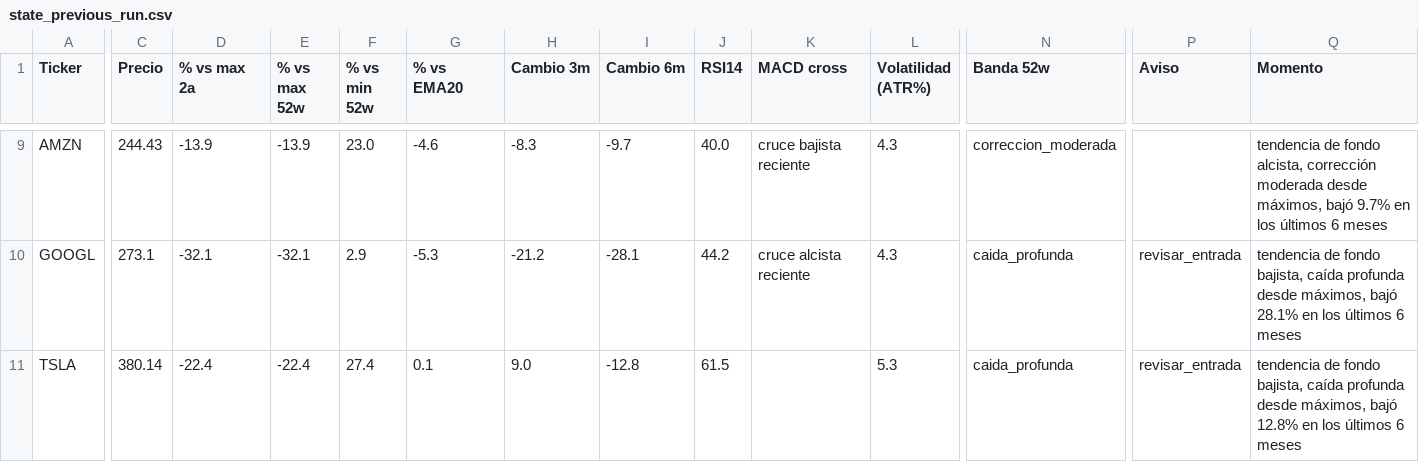
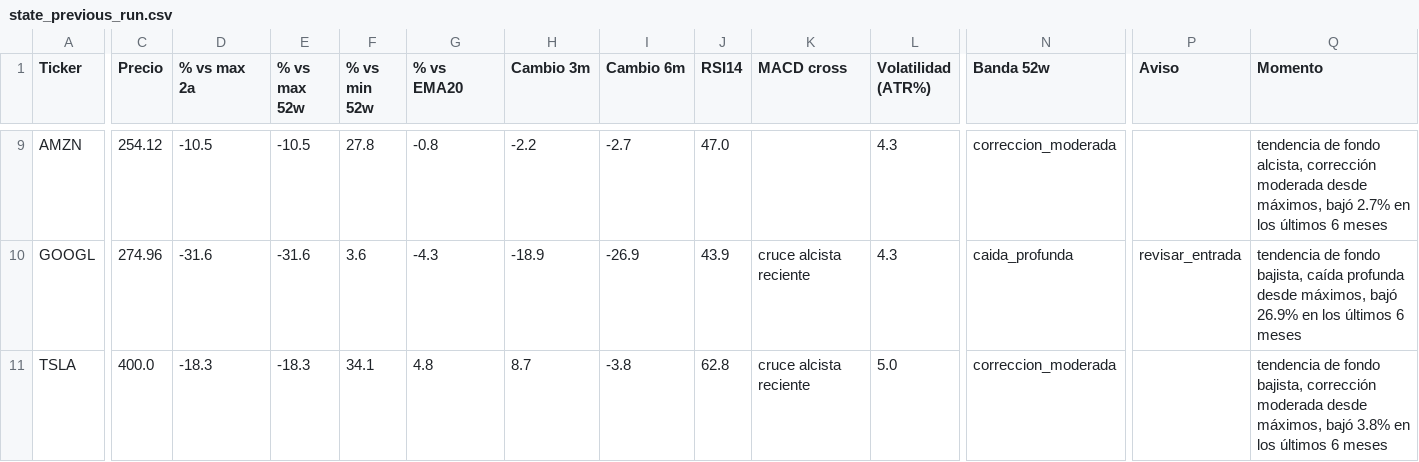
Before and after one commit to marianobuglio/invest-agent, a CSV file: state_previous_run.csv, drawn as a sheet; only a part is shown, gaps mark what is left out; the diff covers the shown part only; the diff names each change by its address in the sheet, - before the commit and + after, or states it on an @@ line.

```diff
--- a/state_previous_run.csv
+++ b/state_previous_run.csv
-C9 (Precio): 244.43
+C9 (Precio): 254.12
-D9 (% vs max 2a): -13.9
+D9 (% vs max 2a): -10.5
-E9 (% vs max 52w): -13.9
+E9 (% vs max 52w): -10.5
-F9 (% vs min 52w): 23.0
+F9 (% vs min 52w): 27.8
-G9 (% vs EMA20): -4.6
+G9 (% vs EMA20): -0.8
-H9 (Cambio 3m): -8.3
+H9 (Cambio 3m): -2.2
-I9 (Cambio 6m): -9.7
+I9 (Cambio 6m): -2.7
-J9 (RSI14): 40.0
+J9 (RSI14): 47.0
-K9 (MACD cross): cruce bajista reciente
+K9 (MACD cross): (empty)
-Q9 (Momento): …máximos, bajó 9.7% en los…
+Q9 (Momento): …máximos, bajó 2.7% en los…
-C10 (Precio): 273.1
+C10 (Precio): 274.96
-D10 (% vs max 2a): -32.1
+D10 (% vs max 2a): -31.6
-E10 (% vs max 52w): -32.1
+E10 (% vs max 52w): -31.6
-F10 (% vs min 52w): 2.9
+F10 (% vs min 52w): 3.6
-G10 (% vs EMA20): -5.3
+G10 (% vs EMA20): -4.3
-H10 (Cambio 3m): -21.2
+H10 (Cambio 3m): -18.9
-I10 (Cambio 6m): -28.1
+I10 (Cambio 6m): -26.9
-J10 (RSI14): 44.2
+J10 (RSI14): 43.9
-Q10 (Momento): …máximos, bajó 28.1% en los…
+Q10 (Momento): …máximos, bajó 26.9% en los…
-C11 (Precio): 380.14
+C11 (Precio): 400.0
-D11 (% vs max 2a): -22.4
+D11 (% vs max 2a): -18.3
-E11 (% vs max 52w): -22.4
+E11 (% vs max 52w): -18.3
-F11 (% vs min 52w): 27.4
+F11 (% vs min 52w): 34.1
-G11 (% vs EMA20): 0.1
+G11 (% vs EMA20): 4.8
-H11 (Cambio 3m): 9.0
+H11 (Cambio 3m): 8.7
-I11 (Cambio 6m): -12.8
+I11 (Cambio 6m): -3.8
-J11 (RSI14): 61.5
+J11 (RSI14): 62.8
-K11 (MACD cross): (empty)
+K11 (MACD cross): cruce alcista reciente
-L11 (Volatilidad (ATR%)): 5.3
+L11 (Volatilidad (ATR%)): 5.0
-N11 (Banda 52w): caida_profunda
+N11 (Banda 52w): correccion_moderada
-P11 (Aviso): revisar_entrada
+P11 (Aviso): (empty)
-Q11 (Momento): …fondo bajista, caída profunda desde máximos, bajó 12.8% en los…
+Q11 (Momento): …fondo bajista, corrección moderada desde máximos, bajó 3.8% en los…
```
Also changed, not shown: 94 edited cells elsewhere in this file, analysis_result.csv, 3 other files.
